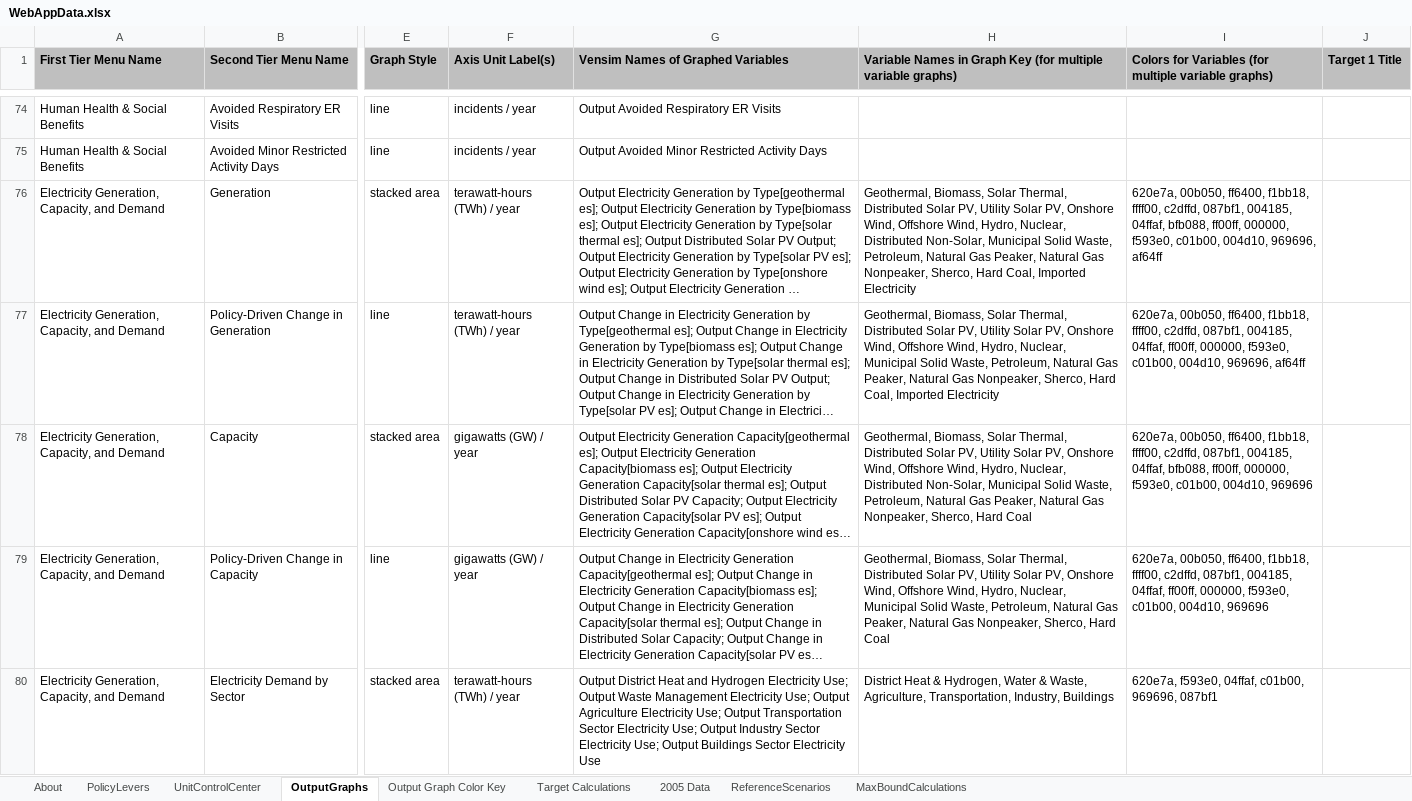
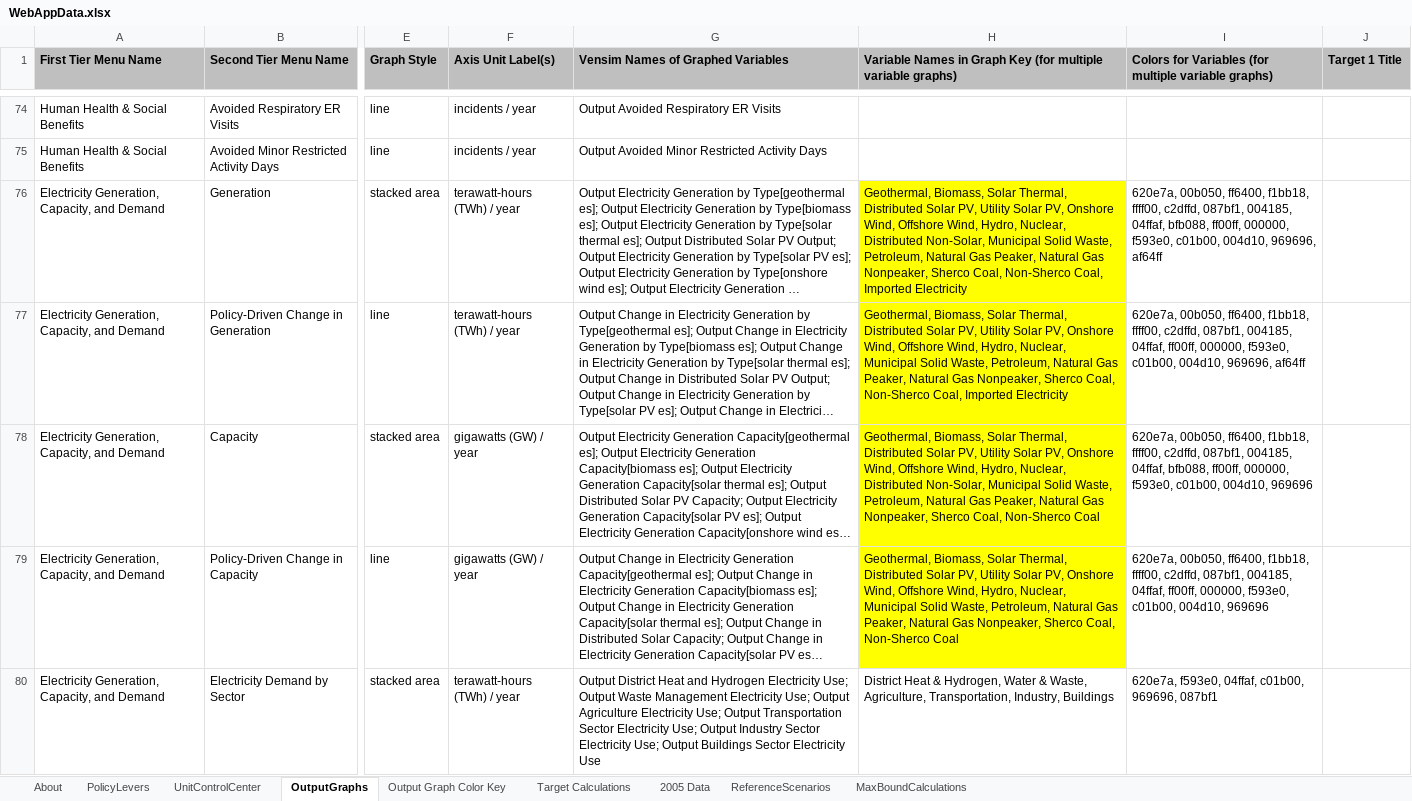
Before and after one commit to EnergyInnovation/eps-minnesota, an Excel workbook: WebAppData.xlsx, sheet OutputGraphs, drawn as a sheet; only a part is shown, gaps mark what is left out; long unchanged cells end in …; values as stored, in another font and other column widths than the file's, no borders; conditional formats not drawn; the diff covers the shown part only; the diff names each change by its address in the sheet, - before the commit and + after, or states it on an @@ line.

Commit message:
Update graph labels with "non-sherco coal"

```diff
--- a/WebAppData.xlsx (sheet OutputGraphs)
+++ b/WebAppData.xlsx (sheet OutputGraphs)
-H76: …Gas Nonpeaker, Sherco, Hard Coal, Imported…
+H76: …Gas Nonpeaker, Sherco Coal, Non-Sherco Coal, Imported…
-H76:H79 fill: none
+H76:H79 fill: #FFFF00
-H77: …Gas Nonpeaker, Sherco, Hard Coal, Imported…
+H77: …Gas Nonpeaker, Sherco Coal, Non-Sherco Coal, Imported…
-H78: …Gas Nonpeaker, Sherco, Hard Coal
+H78: …Gas Nonpeaker, Sherco Coal, Non-Sherco Coal
-H79: …Gas Nonpeaker, Sherco, Hard Coal
+H79: …Gas Nonpeaker, Sherco Coal, Non-Sherco Coal
```
Also changed, not shown: 5 edited cells and cell formats elsewhere in this sheet.
